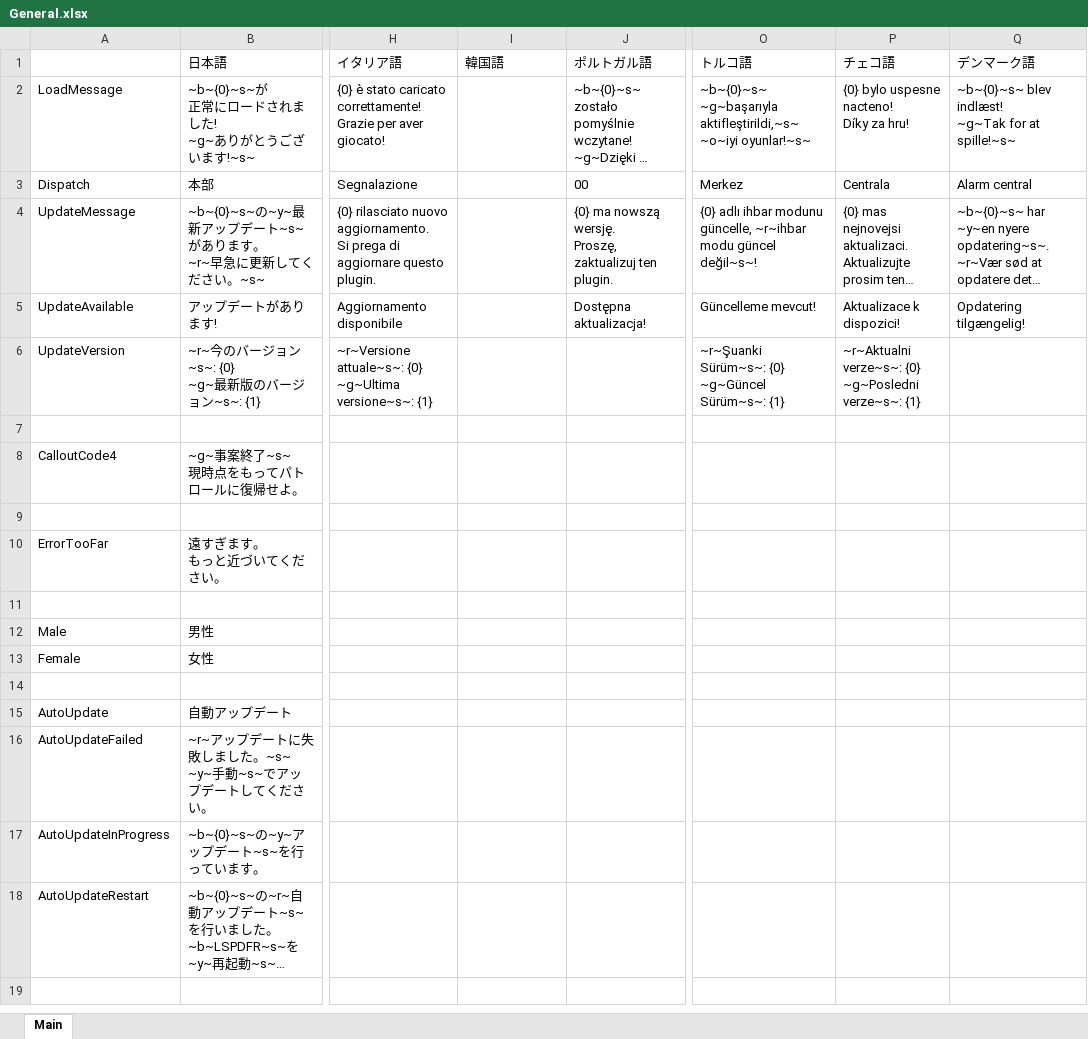
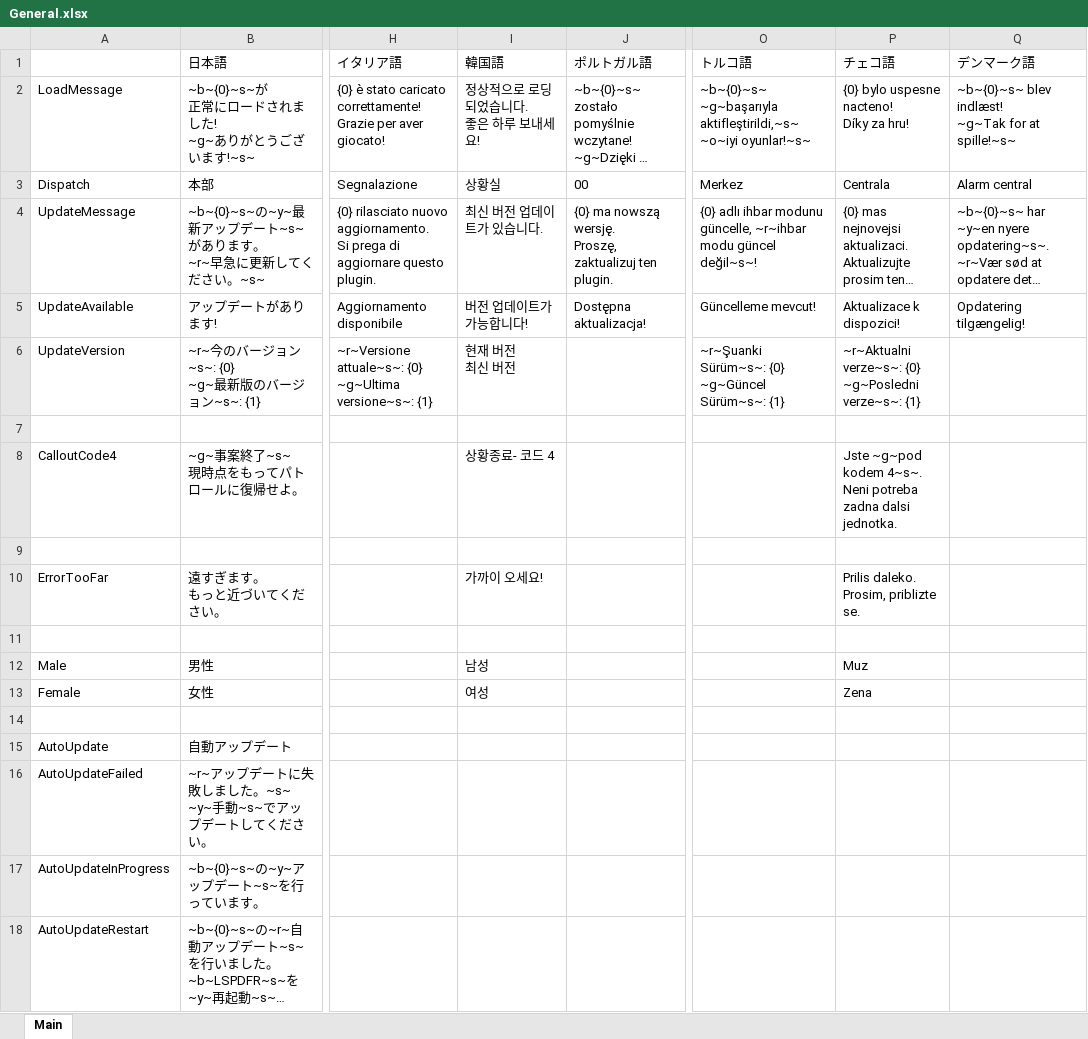
Before and after one commit to DekoKiyo/DekoKiyoPlugins, an Excel workbook: ja/General.xlsx, sheet Main, drawn as a sheet; only a part is shown, gaps mark what is left out; long unchanged cells end in …; values as stored, in another font and other column widths than the file's, no borders; ↵ is a line break in a cell; the diff names each change by its address in the sheet, - before the commit and + after, or states it on an @@ line.

Commit message:
Update: General.xlsx File from Crowdin

```diff
--- a/ja/General.xlsx (sheet Main)
+++ b/ja/General.xlsx (sheet Main)
-I2 (韓国語): (empty)
+I2 (韓国語): 정상적으로 로딩되었습니다. ↵ 좋은 하루 보내세요!
-I3 (韓国語): (empty)
+I3 (韓国語): 상황실
-I4 (韓国語): (empty)
+I4 (韓国語): 최신 버전 업데이트가 있습니다.
-I5 (韓国語): (empty)
+I5 (韓国語): 버전 업데이트가 가능합니다!
-I6 (韓国語): (empty)
+I6 (韓国語): 현재 버전 ↵ 최신 버전
-I8 (韓国語): (empty)
+I8 (韓国語): 상황종료- 코드 4
-P8 (チェコ語): (empty)
+P8 (チェコ語): Jste ~g~pod kodem 4~s~. ↵ Neni potreba zadna dalsi jednotka.
-I10 (韓国語): (empty)
+I10 (韓国語): 가까이 오세요!
-P10 (チェコ語): (empty)
+P10 (チェコ語): Prilis daleko. ↵ Prosim, priblizte se.
-I12 (韓国語): (empty)
+I12 (韓国語): 남성
-P12 (チェコ語): (empty)
+P12 (チェコ語): Muz
-I13 (韓国語): (empty)
+I13 (韓国語): 여성
-P13 (チェコ語): (empty)
+P13 (チェコ語): Zena
```
